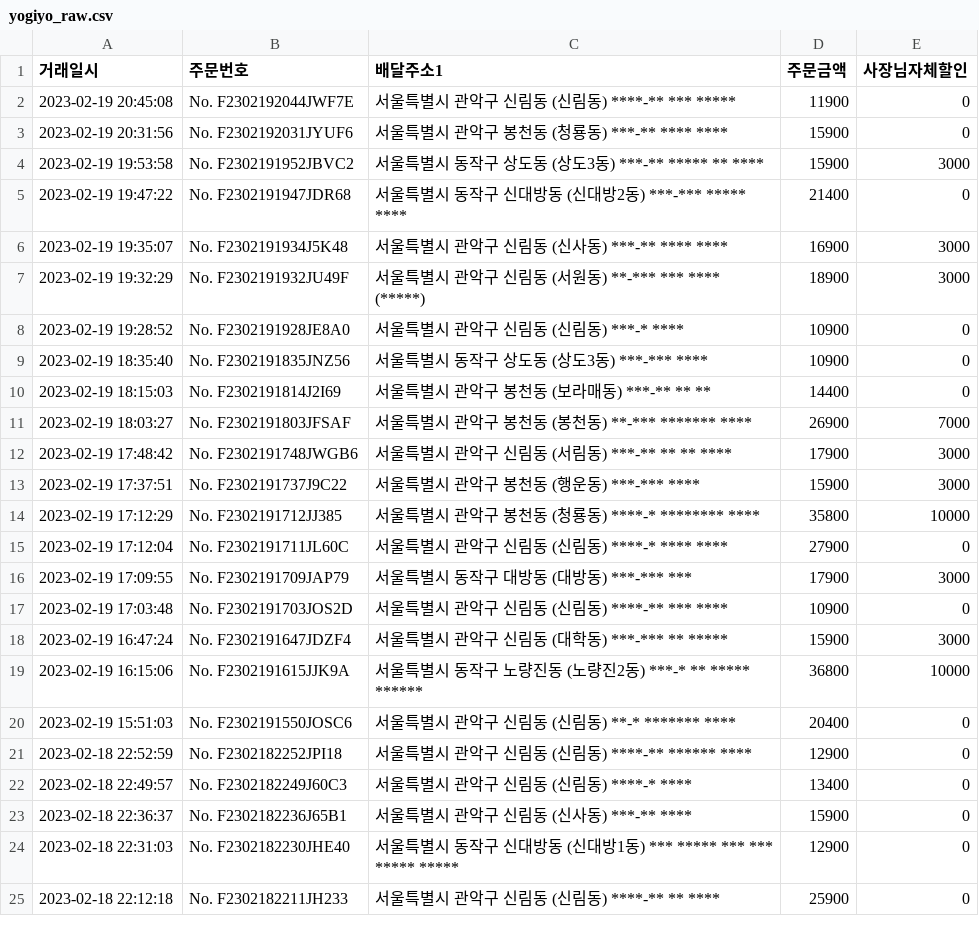
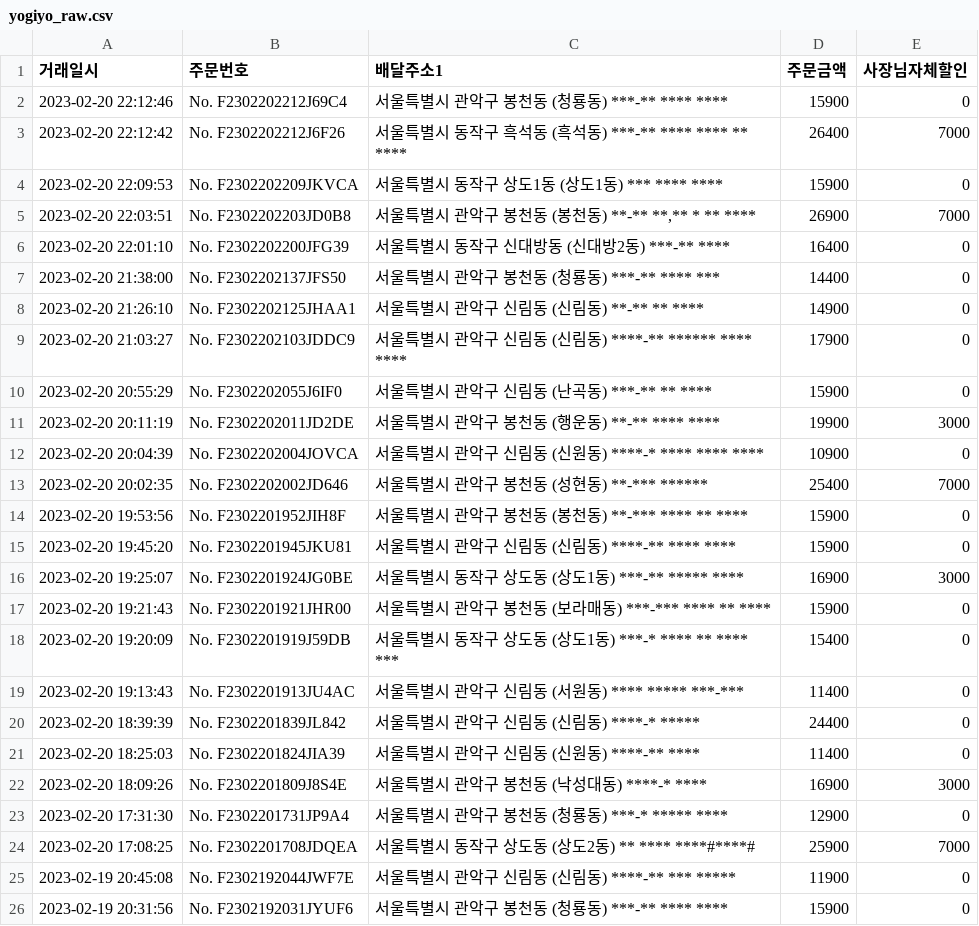
Before and after one commit to dbwlgns15/FOR_JHW, a CSV file: TEMP/yogiyo_raw.csv, drawn as a sheet; only a part is shown; the shorter side is filled out with more unchanged rows; the diff names each change by its address in the sheet, - before the commit and + after, or states it on an @@ line.

```diff
--- a/TEMP/yogiyo_raw.csv
+++ b/TEMP/yogiyo_raw.csv
+row 2: 2023-02-20 22:12:46 | No. F2302202212J69C4 | 서울특별시 관악구 봉천동 (청룡동) ***-** **** **** | 15900 | 0
+row 3: 2023-02-20 22:12:42 | No. F2302202212J6F26 | 서울특별시 동작구 흑석동 (흑석동) ***-** **** **** ** **** | 26400 | 7000
+row 4: 2023-02-20 22:09:53 | No. F2302202209JKVCA | 서울특별시 동작구 상도1동 (상도1동) *** **** **** | 15900 | 0
+row 5: 2023-02-20 22:03:51 | No. F2302202203JD0B8 | 서울특별시 관악구 봉천동 (봉천동) **-** **,** * ** **** | 26900 | 7000
+row 6: 2023-02-20 22:01:10 | No. F2302202200JFG39 | 서울특별시 동작구 신대방동 (신대방2동) ***-** **** | 16400 | 0
+row 7: 2023-02-20 21:38:00 | No. F2302202137JFS50 | 서울특별시 관악구 봉천동 (청룡동) ***-** **** *** | 14400 | 0
+row 8: 2023-02-20 21:26:10 | No. F2302202125JHAA1 | 서울특별시 관악구 신림동 (신림동) **-** ** **** | 14900 | 0
+row 9: 2023-02-20 21:03:27 | No. F2302202103JDDC9 | 서울특별시 관악구 신림동 (신림동) ****-** ****** **** **** | 17900 | 0
+row 10: 2023-02-20 20:55:29 | No. F2302202055J6IF0 | 서울특별시 관악구 신림동 (난곡동) ***-** ** **** | 15900 | 0
+row 11: 2023-02-20 20:11:19 | No. F2302202011JD2DE | 서울특별시 관악구 봉천동 (행운동) **-** **** **** | 19900 | 3000
+row 12: 2023-02-20 20:04:39 | No. F2302202004JOVCA | 서울특별시 관악구 신림동 (신원동) ****-* **** **** **** | 10900 | 0
+row 13: 2023-02-20 20:02:35 | No. F2302202002JD646 | 서울특별시 관악구 봉천동 (성현동) **-*** ****** | 25400 | 7000
+row 14: 2023-02-20 19:53:56 | No. F2302201952JIH8F | 서울특별시 관악구 봉천동 (봉천동) **-*** **** ** **** | 15900 | 0
+row 15: 2023-02-20 19:45:20 | No. F2302201945JKU81 | 서울특별시 관악구 신림동 (신림동) ****-** **** **** | 15900 | 0
+row 16: 2023-02-20 19:25:07 | No. F2302201924JG0BE | 서울특별시 동작구 상도동 (상도1동) ***-** ***** **** | 16900 | 3000
+row 17: 2023-02-20 19:21:43 | No. F2302201921JHR00 | 서울특별시 관악구 봉천동 (보라매동) ***-*** **** ** **** | 15900 | 0
+row 18: 2023-02-20 19:20:09 | No. F2302201919J59DB | 서울특별시 동작구 상도동 (상도1동) ***-* **** ** **** *** | 15400 | 0
+row 19: 2023-02-20 19:13:43 | No. F2302201913JU4AC | 서울특별시 관악구 신림동 (서원동) **** ***** ***-*** | 11400 | 0
+row 20: 2023-02-20 18:39:39 | No. F2302201839JL842 | 서울특별시 관악구 신림동 (신림동) ****-* ***** | 24400 | 0
+row 21: 2023-02-20 18:25:03 | No. F2302201824JIA39 | 서울특별시 관악구 신림동 (신원동) ****-** **** | 11400 | 0
+row 22: 2023-02-20 18:09:26 | No. F2302201809J8S4E | 서울특별시 관악구 봉천동 (낙성대동) ****-* **** | 16900 | 3000
+row 23: 2023-02-20 17:31:30 | No. F2302201731JP9A4 | 서울특별시 관악구 봉천동 (청룡동) ***-* ***** **** | 12900 | 0
+row 24: 2023-02-20 17:08:25 | No. F2302201708JDQEA | 서울특별시 동작구 상도동 (상도2동) ** **** ****#****# | 25900 | 7000
```
Also changed, not shown: 1 other file.
